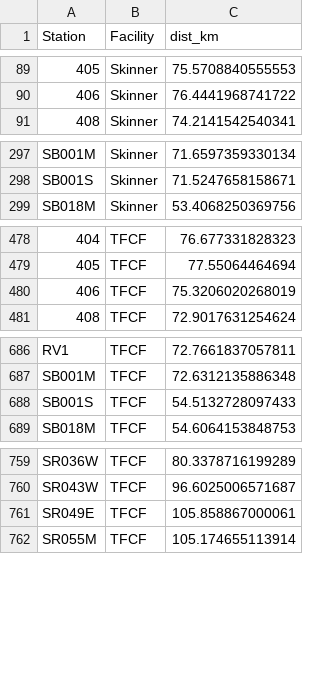
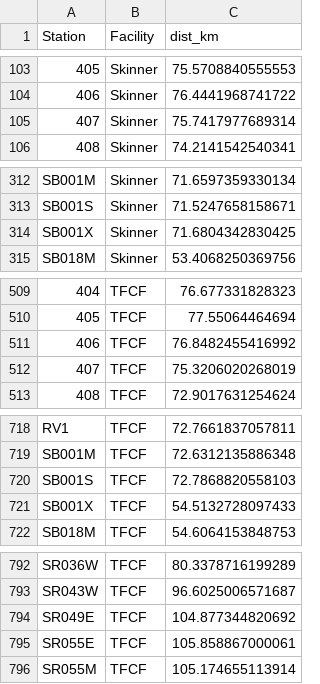
Before and after one commit to bmahardja/DeltaSmelt_Supp, a CSV file: output/wild_fish_leastcost_distance_from_salvage_facilities.csv, drawn as a sheet; only a part is shown, gaps mark what is left out; the diff covers the shown part only.

```diff
--- a/output/wild_fish_leastcost_distance_from_salvage_facilities.csv
+++ b/output/wild_fish_leastcost_distance_from_salvage_facilities.csv
@@ -90,2 +104,3 @@
 "406","Skinner",76.4441968741722
+"407","Skinner",75.7417977689314
 "408","Skinner",74.2141542540341
@@ -298,2 +313,3 @@
 "SB001S","Skinner",71.5247658158671
+"SB001X","Skinner",71.6804342830425
 "SB018M","Skinner",53.4068250369756
@@ -479,3 +510,4 @@
 "405","TFCF",77.55064464694
-"406","TFCF",75.3206020268019
+"406","TFCF",76.8482455416992
+"407","TFCF",75.3206020268019
 "408","TFCF",72.9017631254624
@@ -687,3 +719,4 @@
 "SB001M","TFCF",72.6312135886348
-"SB001S","TFCF",54.5132728097433
+"SB001S","TFCF",72.7868820558103
+"SB001X","TFCF",54.5132728097433
 "SB018M","TFCF",54.6064153848753
@@ -760,3 +793,4 @@
 "SR043W","TFCF",96.6025006571687
-"SR049E","TFCF",105.858867000061
+"SR049E","TFCF",104.877344820692
+"SR055E","TFCF",105.858867000061
 "SR055M","TFCF",105.174655113914
```
Also changed, not shown: 29 added rows and 16 edited cells elsewhere in this file, output/wild_fish_salinity_data.csv, output/wild_fish_station_data.csv, 27 other files.
